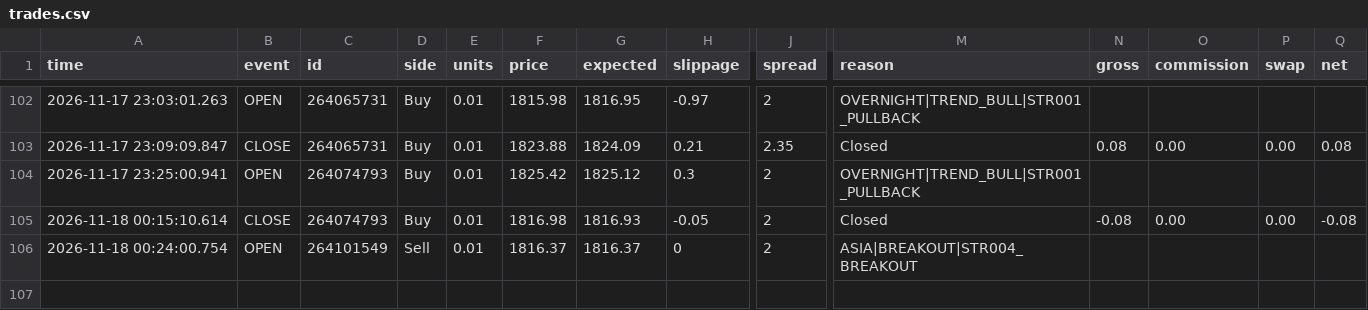
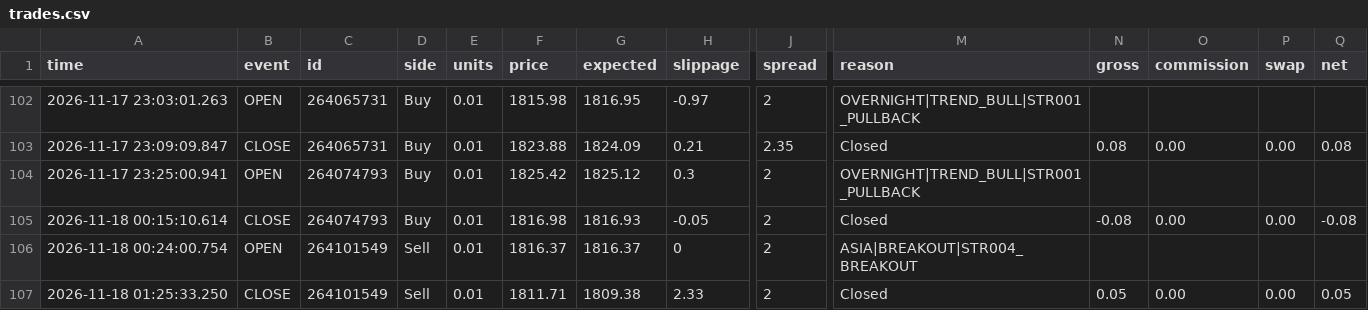
Before and after one commit to piyavutkkl-ch/tgrockza55-ai-cbot-backtest-lab, a CSV file: data/live/ETHUSD/trades.csv, drawn as a sheet; only a part is shown, gaps mark what is left out; rows hold the shown columns only; the diff names each change by its address in the sheet, - before the commit and + after, or states it on an @@ line.

```diff
--- a/data/live/ETHUSD/trades.csv
+++ b/data/live/ETHUSD/trades.csv
+row 107: 2026-11-18 01:25:33.250 | CLOSE | 264101549 | Sell | 0.01 | 1811.71 | 1809.38 | 2.33 | 2 | Closed | 0.05 | 0.00 | 0.00 | 0.05
```
Also changed, not shown: data/live/BTCUSD/trades.csv, 15 other files.
